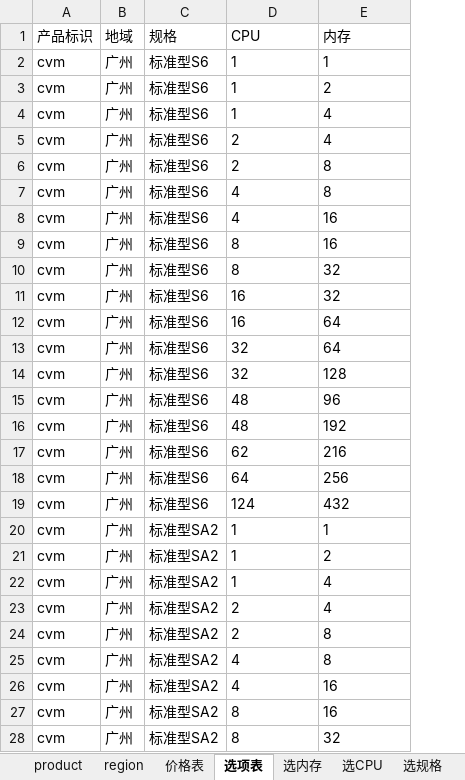
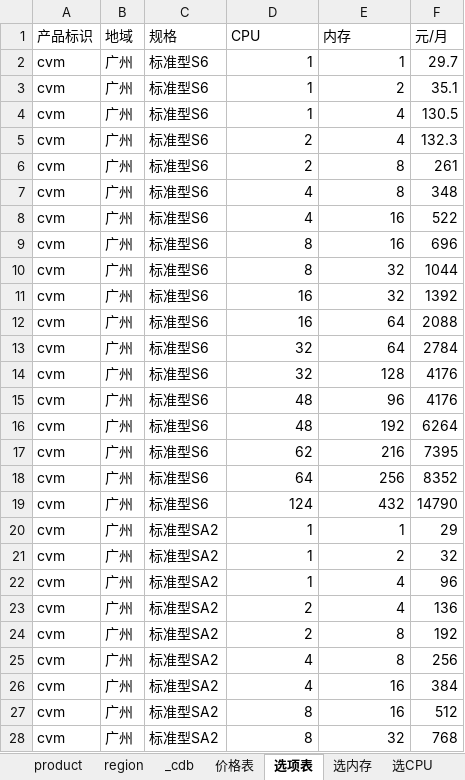
Before and after one commit to chen56/qcloud-price, an Excel workbook: data/all-in-one.xlsx, sheet 选项表, drawn as a sheet; only a part is shown; values as stored, in another font and other column widths than the file's, no borders; table styles not drawn; the diff covers the shown part only; the diff names each change by its address in the sheet, - before the commit and + after, or states it on an @@ line.

```diff
--- a/data/all-in-one.xlsx (sheet 选项表)
+++ b/data/all-in-one.xlsx (sheet 选项表)
+sheet tab: _cdb
+column F (元/月), rows 2-28: 29.7 | 35.1 | 130.5 | 132.3 | 261 | 348 | 522 | 696 | 1044 | 1392 | 2088 | 2784 | 4176 | 4176 | 6264 | 7395 | 8352 | 14790 | 29 | 32 | 96 | 136 | 192 | 256 | 384 | 512 | 768
-D2:E28 alignment: left
+D2:E28 alignment: right
```
Also changed, not shown: other rows of this sheet, sheet 选CPU, sheet 选规格, sheet 选内存, sheet 价格表.
